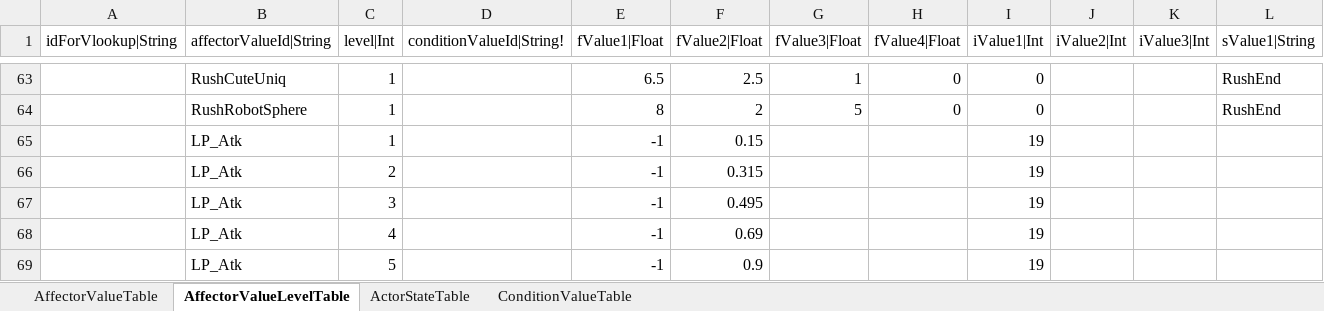
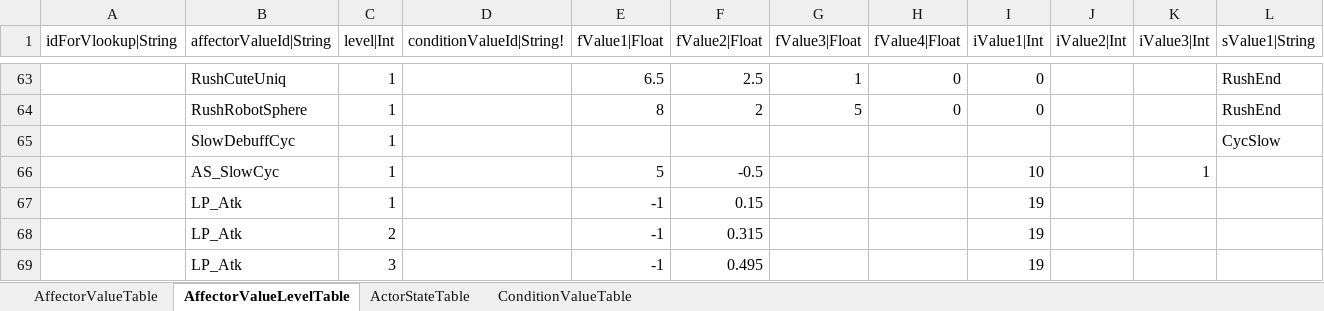
Before and after one commit to hayannal/ProjectNoname, an Excel workbook: Excel/AffectorValue.xlsx, sheet AffectorValueLevelTable, drawn as a sheet; only a part is shown, gaps mark what is left out; the shorter side is filled out with more unchanged rows; values as stored, in another font and other column widths than the file's, no borders; rows hold the shown columns only; the diff names each change by its address in the sheet, - before the commit and + after, or states it on an @@ line.

```diff
--- a/Excel/AffectorValue.xlsx (sheet AffectorValueLevelTable)
+++ b/Excel/AffectorValue.xlsx (sheet AffectorValueLevelTable)
+row 65:  | SlowDebuffCyc | 1 |  |  |  |  |  |  |  |  | CycSlow
+row 66:  | AS_SlowCyc | 1 |  | 5 | -0.5 |  |  | 10 |  | 1
```
Also changed, not shown: sheet ActorStateTable, sheet AffectorValueTable, Excel/작업AffectorValue.xlsx, 3 other files.
